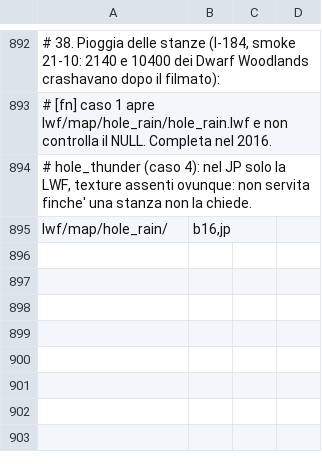
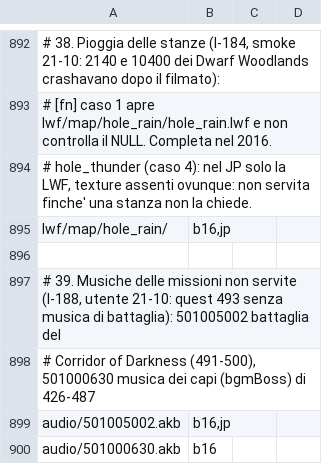
Before and after one commit to Kxos/KH-UX-Dark-Road-Restoration, a TSV file: recon/tools/originals.tsv, drawn as a sheet; only a part is shown, gaps mark what is left out; the diff names each change by its address in the sheet, - before the commit and + after, or states it on an @@ line.

```diff
--- a/recon/tools/originals.tsv
+++ b/recon/tools/originals.tsv
+row 896: (empty)
+row 897: # 39. Musiche delle missioni non servite (I-188, utente 21-10: quest 493 senza musica di battaglia): 501005002 battaglia del
+row 898: # Corridor of Darkness (491-500), 501000630 musica dei capi (bgmBoss) di 426-487
+row 899: audio/501005002.akb | b16,jp
+row 900: audio/501000630.akb | b16
```
Also changed, not shown: 1 other file.
